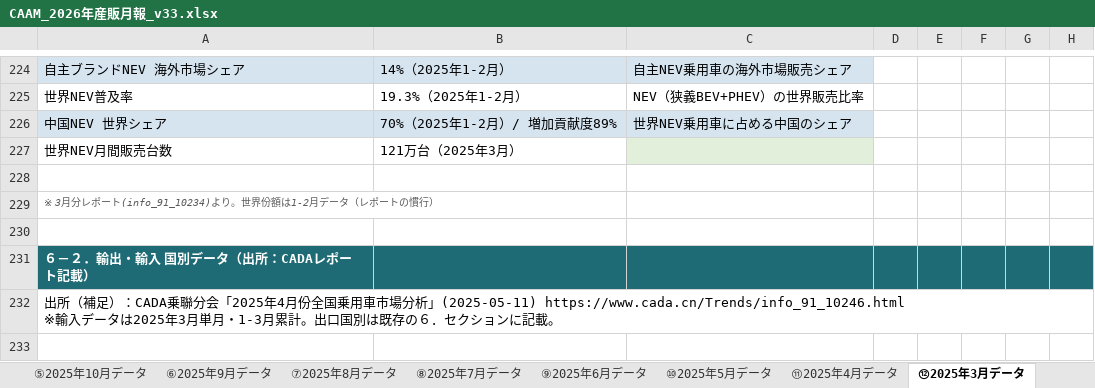
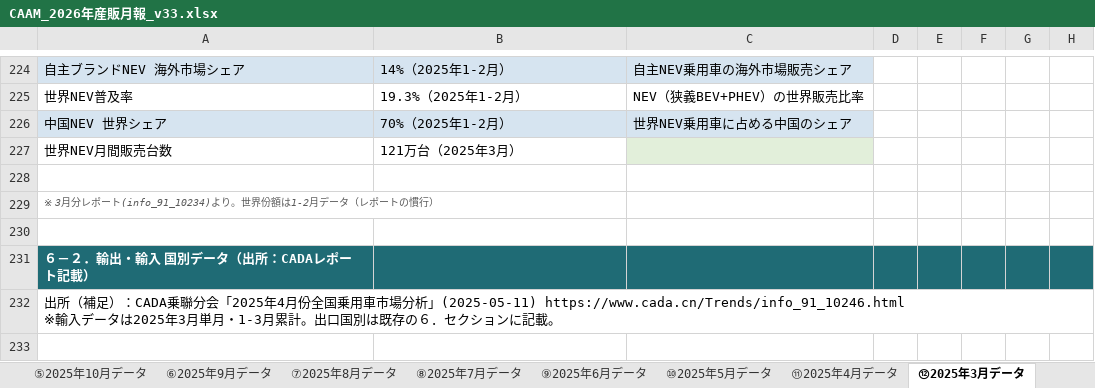
Before and after one commit to atqgamtgbgt/a8f3x9data, an Excel workbook: output/market/CAAM_2026年産販月報_v33.xlsx, sheet ⑫2025年3月データ, drawn as a sheet; only a part is shown, gaps mark what is left out; values as stored, in another font and other column widths than the file's, no borders; the diff names each change by its address in the sheet, - before the commit and + after, or states it on an @@ line.

Commit message:
Add files via upload

```diff
--- a/output/market/CAAM_2026年産販月報_v33.xlsx (sheet ⑫2025年3月データ)
+++ b/output/market/CAAM_2026年産販月報_v33.xlsx (sheet ⑫2025年3月データ)
-B226: 70%（2025年1-2月）/ 増加貢献度89%
+B226: 70%（2025年1-2月）
```
Also changed, not shown: sheet ⑪2025年4月データ.
